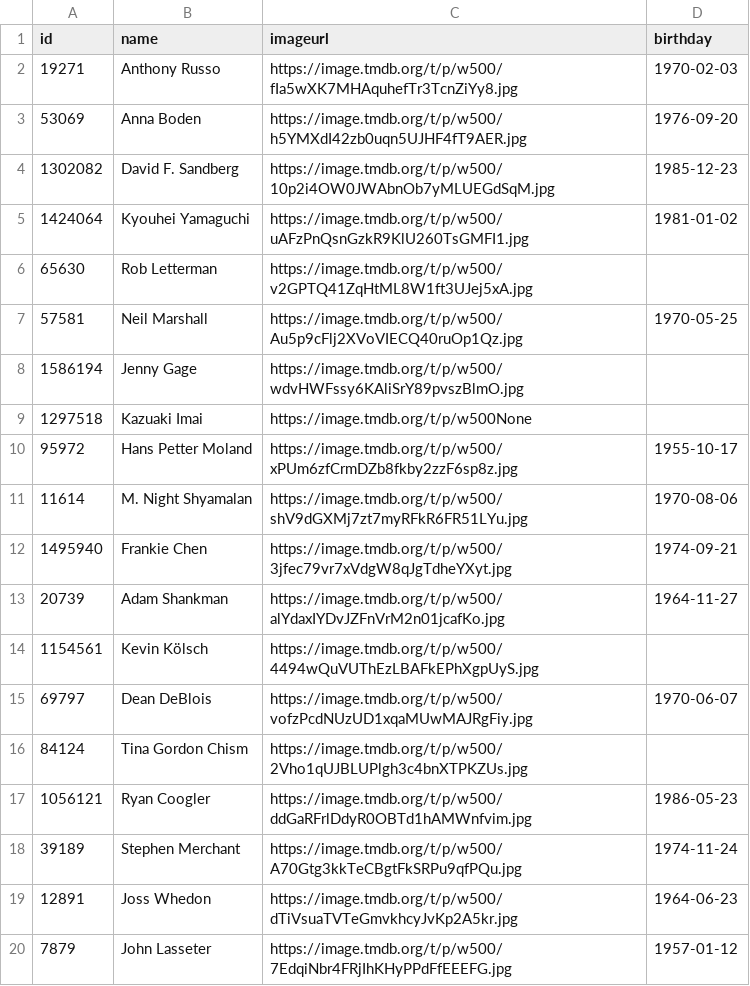
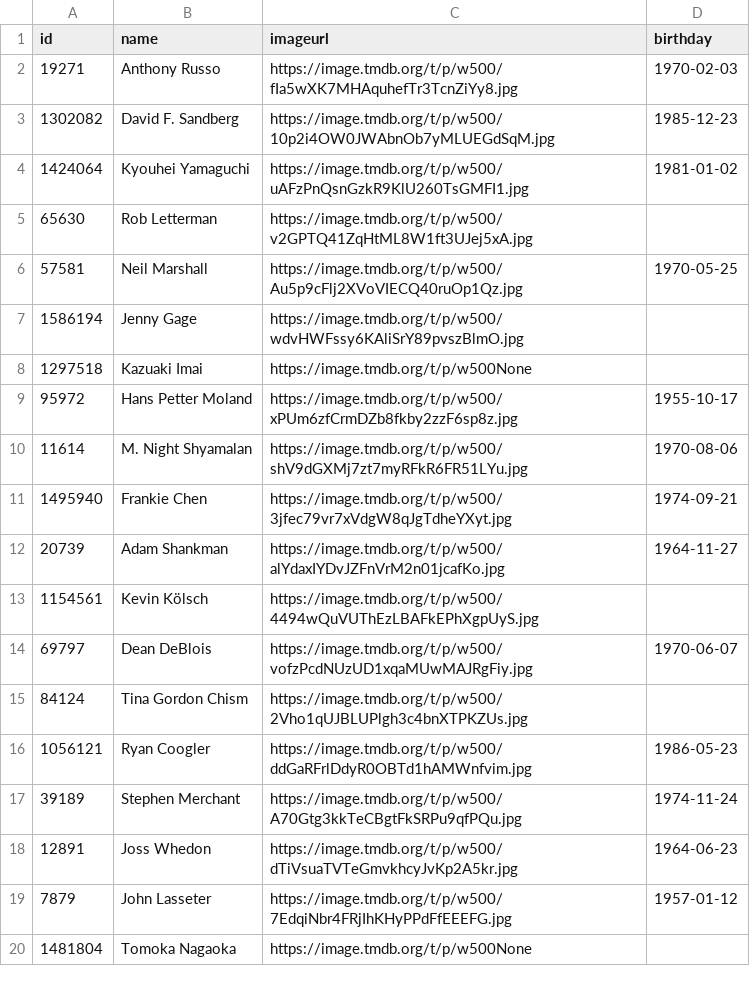
Before and after one commit to Kim-Seul-Gi/-, a CSV file: movies/directors.csv, drawn as a sheet; removed rows and columns are numbered as before the commit, all else as after; the diff names each change by its address in the sheet, - before the commit and + after, or states it on an @@ line.

```diff
--- a/movies/directors.csv
+++ b/movies/directors.csv
-row 3: 53069 | Anna Boden | https://image.tmdb.org/t/p/w500/h5YMXdI42zb0uqn5UJHF4fT9AER.jpg | 1976-09-20
+row 20: 1481804 | Tomoka Nagaoka | https://image.tmdb.org/t/p/w500None
```
Also changed, not shown: movies/actors.csv, movies/movies.csv, 42 other files.
